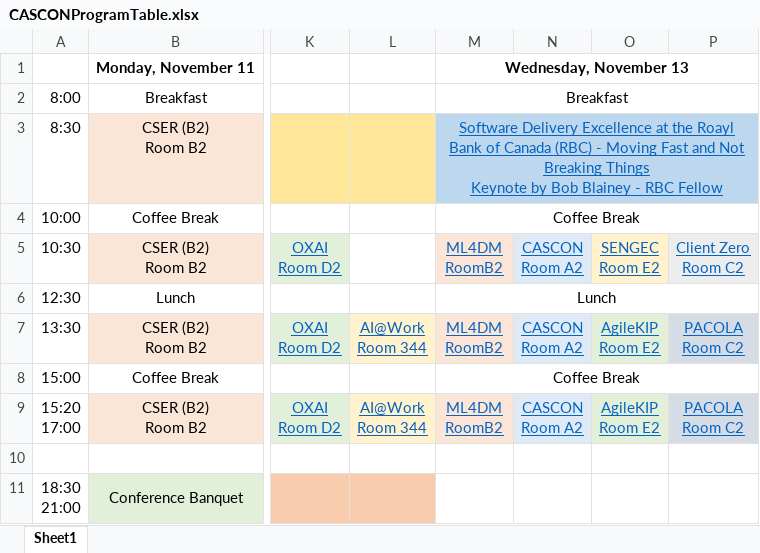
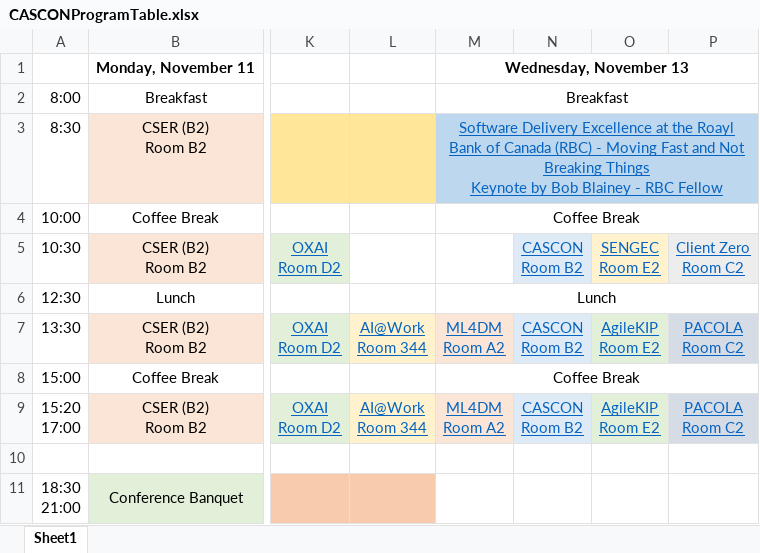
Before and after one commit to ICCSSE/CASCON2024, an Excel workbook: content/en/program/CASCONProgramTable.xlsx, sheet Sheet1, drawn as a sheet; only a part is shown, gaps mark what is left out; values as stored, in another font and other column widths than the file's, no borders; ↵ is a line break in a cell; the diff names each change by its address in the sheet, - before the commit and + after, or states it on an @@ line.

Commit message:
changed table

```diff
--- a/content/en/program/CASCONProgramTable.xlsx (sheet Sheet1)
+++ b/content/en/program/CASCONProgramTable.xlsx (sheet Sheet1)
-M5: ML4DM ↵ RoomB2
+M5: (empty)
-M5 fill: #FBE5D6
+M5 fill: none
-N5: CASCON ↵ Room A2
+N5: CASCON ↵ Room B2
-M7: ML4DM ↵ RoomB2
+M7: ML4DM ↵ Room A2
-N7: CASCON ↵ Room A2
+N7: CASCON ↵ Room B2
-M9: ML4DM ↵ RoomB2
+M9: ML4DM ↵ Room A2
-N9: CASCON ↵ Room A2
+N9: CASCON ↵ Room B2
```
Also changed, not shown: 3 other files.
